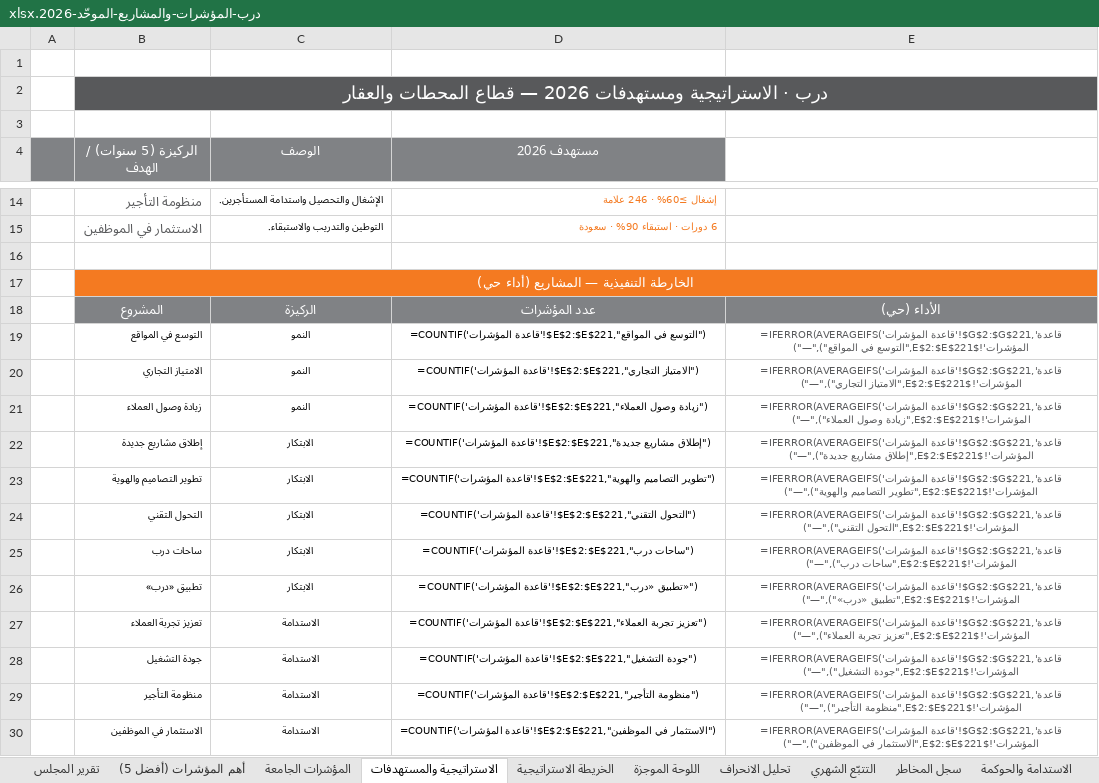
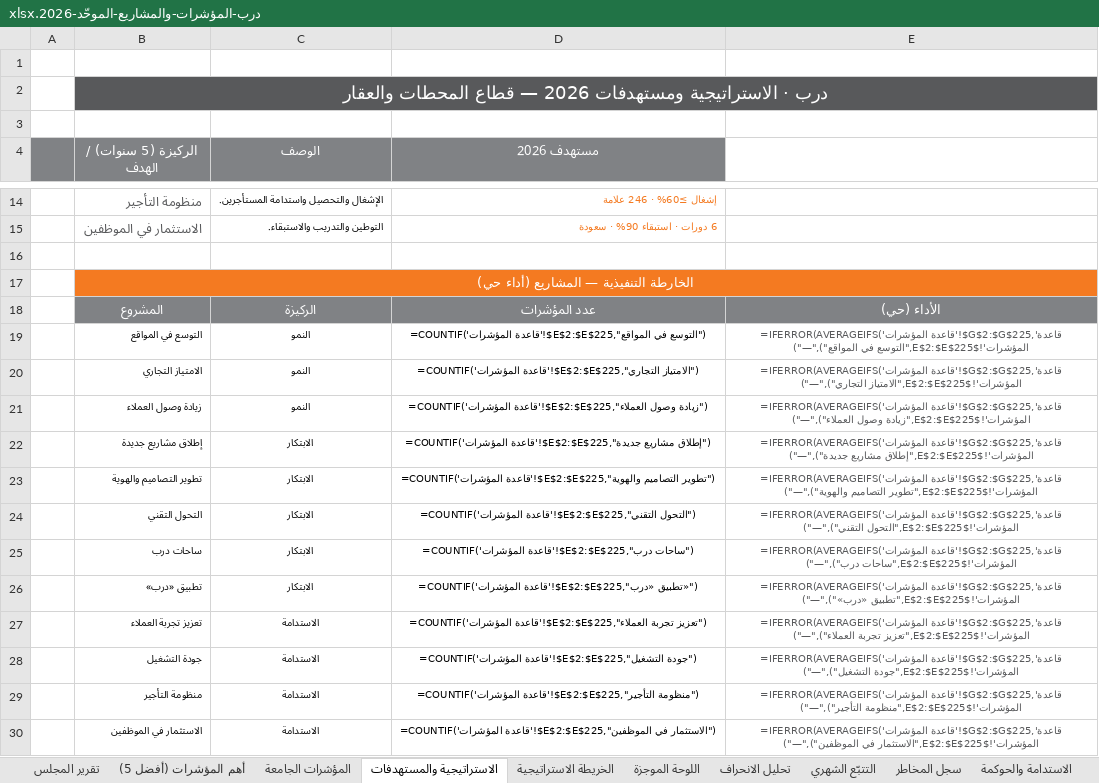
Before and after one commit to darbstations/khadija, an Excel workbook: درب-المؤشرات-والمشاريع-الموحّد-2026.xlsx, sheet الاستراتيجية والمستهدفات, drawn as a sheet; only a part is shown, gaps mark what is left out; values as stored, in another font and other column widths than the file's, no borders; formulas without a stored value are shown as written; the diff names each change by its address in the sheet, - before the commit and + after, or states it on an @@ line.

```diff
--- a/درب-المؤشرات-والمشاريع-الموحّد-2026.xlsx (sheet الاستراتيجية والمستهدفات)
+++ b/درب-المؤشرات-والمشاريع-الموحّد-2026.xlsx (sheet الاستراتيجية والمستهدفات)
-D19 (مستهدف 2026): =COUNTIF('قاعدة المؤشرات'!$E$2:$E$221,"التوسع في المواقع")
+D19 (مستهدف 2026): =COUNTIF('قاعدة المؤشرات'!$E$2:$E$225,"التوسع في المواقع")
-E19: =IFERROR(AVERAGEIFS('قاعدة المؤشرات'!$G$2:$G$221,'قاعدة المؤشرات'!$E$2:$E$221,"التوسع في المواقع"),"—")
+E19: =IFERROR(AVERAGEIFS('قاعدة المؤشرات'!$G$2:$G$225,'قاعدة المؤشرات'!$E$2:$E$225,"التوسع في المواقع"),"—")
-D20 (مستهدف 2026): =COUNTIF('قاعدة المؤشرات'!$E$2:$E$221,"الامتياز التجاري")
+D20 (مستهدف 2026): =COUNTIF('قاعدة المؤشرات'!$E$2:$E$225,"الامتياز التجاري")
-E20: =IFERROR(AVERAGEIFS('قاعدة المؤشرات'!$G$2:$G$221,'قاعدة المؤشرات'!$E$2:$E$221,"الامتياز التجاري"),"—")
+E20: =IFERROR(AVERAGEIFS('قاعدة المؤشرات'!$G$2:$G$225,'قاعدة المؤشرات'!$E$2:$E$225,"الامتياز التجاري"),"—")
-D21 (مستهدف 2026): =COUNTIF('قاعدة المؤشرات'!$E$2:$E$221,"زيادة وصول العملاء")
+D21 (مستهدف 2026): =COUNTIF('قاعدة المؤشرات'!$E$2:$E$225,"زيادة وصول العملاء")
-E21: =IFERROR(AVERAGEIFS('قاعدة المؤشرات'!$G$2:$G$221,'قاعدة المؤشرات'!$E$2:$E$221,"زيادة وصول العملاء"),"—")
+E21: =IFERROR(AVERAGEIFS('قاعدة المؤشرات'!$G$2:$G$225,'قاعدة المؤشرات'!$E$2:$E$225,"زيادة وصول العملاء"),"—")
-D22 (مستهدف 2026): =COUNTIF('قاعدة المؤشرات'!$E$2:$E$221,"إطلاق مشاريع جديدة")
+D22 (مستهدف 2026): =COUNTIF('قاعدة المؤشرات'!$E$2:$E$225,"إطلاق مشاريع جديدة")
-E22: =IFERROR(AVERAGEIFS('قاعدة المؤشرات'!$G$2:$G$221,'قاعدة المؤشرات'!$E$2:$E$221,"إطلاق مشاريع جديدة"),"—")
+E22: =IFERROR(AVERAGEIFS('قاعدة المؤشرات'!$G$2:$G$225,'قاعدة المؤشرات'!$E$2:$E$225,"إطلاق مشاريع جديدة"),"—")
-D23 (مستهدف 2026): =COUNTIF('قاعدة المؤشرات'!$E$2:$E$221,"تطوير التصاميم والهوية")
+D23 (مستهدف 2026): =COUNTIF('قاعدة المؤشرات'!$E$2:$E$225,"تطوير التصاميم والهوية")
-E23: =IFERROR(AVERAGEIFS('قاعدة المؤشرات'!$G$2:$G$221,'قاعدة المؤشرات'!$E$2:$E$221,"تطوير التصاميم والهوية"),"—")
+E23: =IFERROR(AVERAGEIFS('قاعدة المؤشرات'!$G$2:$G$225,'قاعدة المؤشرات'!$E$2:$E$225,"تطوير التصاميم والهوية"),"—")
-D24 (مستهدف 2026): =COUNTIF('قاعدة المؤشرات'!$E$2:$E$221,"التحول التقني")
+D24 (مستهدف 2026): =COUNTIF('قاعدة المؤشرات'!$E$2:$E$225,"التحول التقني")
-E24: =IFERROR(AVERAGEIFS('قاعدة المؤشرات'!$G$2:$G$221,'قاعدة المؤشرات'!$E$2:$E$221,"التحول التقني"),"—")
+E24: =IFERROR(AVERAGEIFS('قاعدة المؤشرات'!$G$2:$G$225,'قاعدة المؤشرات'!$E$2:$E$225,"التحول التقني"),"—")
-D25 (مستهدف 2026): =COUNTIF('قاعدة المؤشرات'!$E$2:$E$221,"ساحات درب")
+D25 (مستهدف 2026): =COUNTIF('قاعدة المؤشرات'!$E$2:$E$225,"ساحات درب")
-E25: =IFERROR(AVERAGEIFS('قاعدة المؤشرات'!$G$2:$G$221,'قاعدة المؤشرات'!$E$2:$E$221,"ساحات درب"),"—")
+E25: =IFERROR(AVERAGEIFS('قاعدة المؤشرات'!$G$2:$G$225,'قاعدة المؤشرات'!$E$2:$E$225,"ساحات درب"),"—")
-D26 (مستهدف 2026): =COUNTIF('قاعدة المؤشرات'!$E$2:$E$221,"تطبيق «درب»")
+D26 (مستهدف 2026): =COUNTIF('قاعدة المؤشرات'!$E$2:$E$225,"تطبيق «درب»")
-E26: =IFERROR(AVERAGEIFS('قاعدة المؤشرات'!$G$2:$G$221,'قاعدة المؤشرات'!$E$2:$E$221,"تطبيق «درب»"),"—")
+E26: =IFERROR(AVERAGEIFS('قاعدة المؤشرات'!$G$2:$G$225,'قاعدة المؤشرات'!$E$2:$E$225,"تطبيق «درب»"),"—")
-D27 (مستهدف 2026): =COUNTIF('قاعدة المؤشرات'!$E$2:$E$221,"تعزيز تجربة العملاء")
+D27 (مستهدف 2026): =COUNTIF('قاعدة المؤشرات'!$E$2:$E$225,"تعزيز تجربة العملاء")
-E27: =IFERROR(AVERAGEIFS('قاعدة المؤشرات'!$G$2:$G$221,'قاعدة المؤشرات'!$E$2:$E$221,"تعزيز تجربة العملاء"),"—")
+E27: =IFERROR(AVERAGEIFS('قاعدة المؤشرات'!$G$2:$G$225,'قاعدة المؤشرات'!$E$2:$E$225,"تعزيز تجربة العملاء"),"—")
-D28 (مستهدف 2026): =COUNTIF('قاعدة المؤشرات'!$E$2:$E$221,"جودة التشغيل")
+D28 (مستهدف 2026): =COUNTIF('قاعدة المؤشرات'!$E$2:$E$225,"جودة التشغيل")
-E28: =IFERROR(AVERAGEIFS('قاعدة المؤشرات'!$G$2:$G$221,'قاعدة المؤشرات'!$E$2:$E$221,"جودة التشغيل"),"—")
+E28: =IFERROR(AVERAGEIFS('قاعدة المؤشرات'!$G$2:$G$225,'قاعدة المؤشرات'!$E$2:$E$225,"جودة التشغيل"),"—")
-D29 (مستهدف 2026): =COUNTIF('قاعدة المؤشرات'!$E$2:$E$221,"منظومة التأجير")
+D29 (مستهدف 2026): =COUNTIF('قاعدة المؤشرات'!$E$2:$E$225,"منظومة التأجير")
-E29: =IFERROR(AVERAGEIFS('قاعدة المؤشرات'!$G$2:$G$221,'قاعدة المؤشرات'!$E$2:$E$221,"منظومة التأجير"),"—")
+E29: =IFERROR(AVERAGEIFS('قاعدة المؤشرات'!$G$2:$G$225,'قاعدة المؤشرات'!$E$2:$E$225,"منظومة التأجير"),"—")
-D30 (مستهدف 2026): =COUNTIF('قاعدة المؤشرات'!$E$2:$E$221,"الاستثمار في الموظفين")
+D30 (مستهدف 2026): =COUNTIF('قاعدة المؤشرات'!$E$2:$E$225,"الاستثمار في الموظفين")
-E30: =IFERROR(AVERAGEIFS('قاعدة المؤشرات'!$G$2:$G$221,'قاعدة المؤشرات'!$E$2:$E$221,"الاستثمار في الموظفين"),"—")
+E30: =IFERROR(AVERAGEIFS('قاعدة المؤشرات'!$G$2:$G$225,'قاعدة المؤشرات'!$E$2:$E$225,"الاستثمار في الموظفين"),"—")
```
Also changed, not shown: sheet التتبّع الشهري, sheet المؤشرات الجامعة, sheet التشغيل والمحطات, sheet بطاقة تعريف المؤشرات, sheet تحليل الانحراف, sheet اللوحة الموجزة, 4 more sheets, hidden cells, 2 other files.
